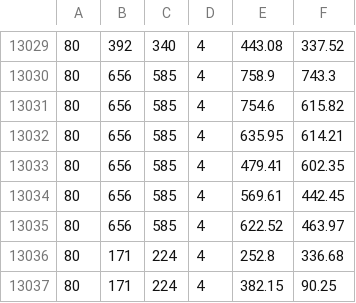
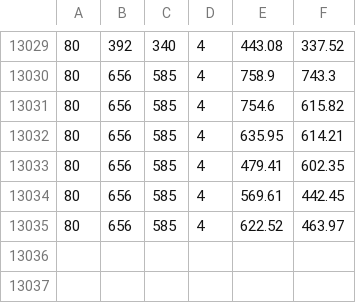
Before and after one commit to Savage-Fred/puddlesim, a CSV file: trail3.csv, drawn as a sheet; only a part is shown, gaps mark what is left out; the diff names each change by its address in the sheet, - before the commit and + after, or states it on an @@ line.

```diff
--- a/trail3.csv
+++ b/trail3.csv
-row 13036: 80 | 171 | 224 | 4 | 252.8 | 336.68
-row 13037: 80 | 171 | 224 | 4 | 382.15 | 90.25
```
Also changed, not shown: 2 other files.
